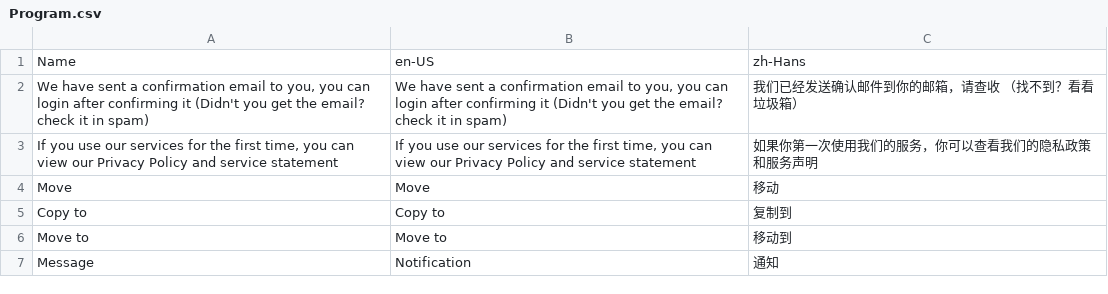
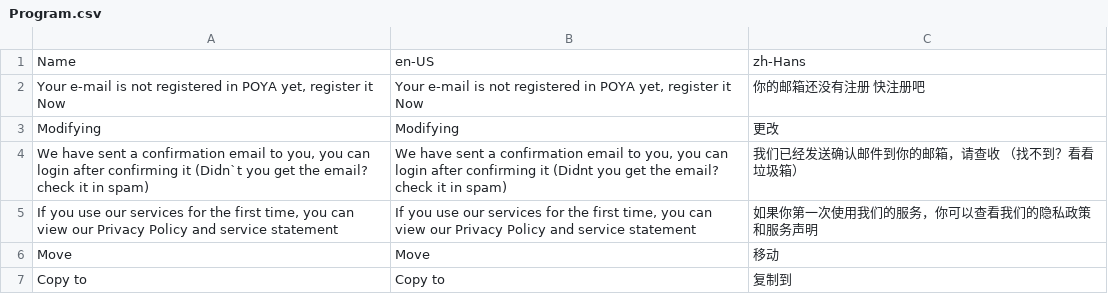
Before and after one commit to larryw3i/POYA, a CSV file: POYA/Resources/Program.csv, drawn as a sheet; only a part is shown; the shorter side is filled out with more unchanged rows.

```diff
--- a/POYA/Resources/Program.csv
+++ b/POYA/Resources/Program.csv
@@ -1,3 +1,5 @@
 Name,en-US,zh-Hans
-"We have sent a confirmation email to you, you can login after confirming it (Didn't you get the email? check it in spam)","We have sent a confirmation email to you, you can login after confirming it (Didn't you get the email? check it in spam)",我们已经发送确认邮件到你的邮箱，请查收 （找不到？看看垃圾箱）
+"Your e-mail is not registered in POYA yet, register it Now","Your e-mail is not registered in POYA yet, register it Now",你的邮箱还没有注册 快注册吧
+Modifying,Modifying, 更改
+"We have sent a confirmation email to you, you can login after confirming it (Didn`t you get the email? check it in spam)","We have sent a confirmation email to you, you can login after confirming it (Didnt you get the email? check it in spam)",我们已经发送确认邮件到你的邮箱，请查收 （找不到？看看垃圾箱）
 "If you use our services for the first time, you can view our Privacy Policy and service statement","If you use our services for the first time, you can view our Privacy Policy and service statement",如果你第一次使用我们的服务，你可以查看我们的隐私政策和服务声明
```
Also changed, not shown: 6 other files.
